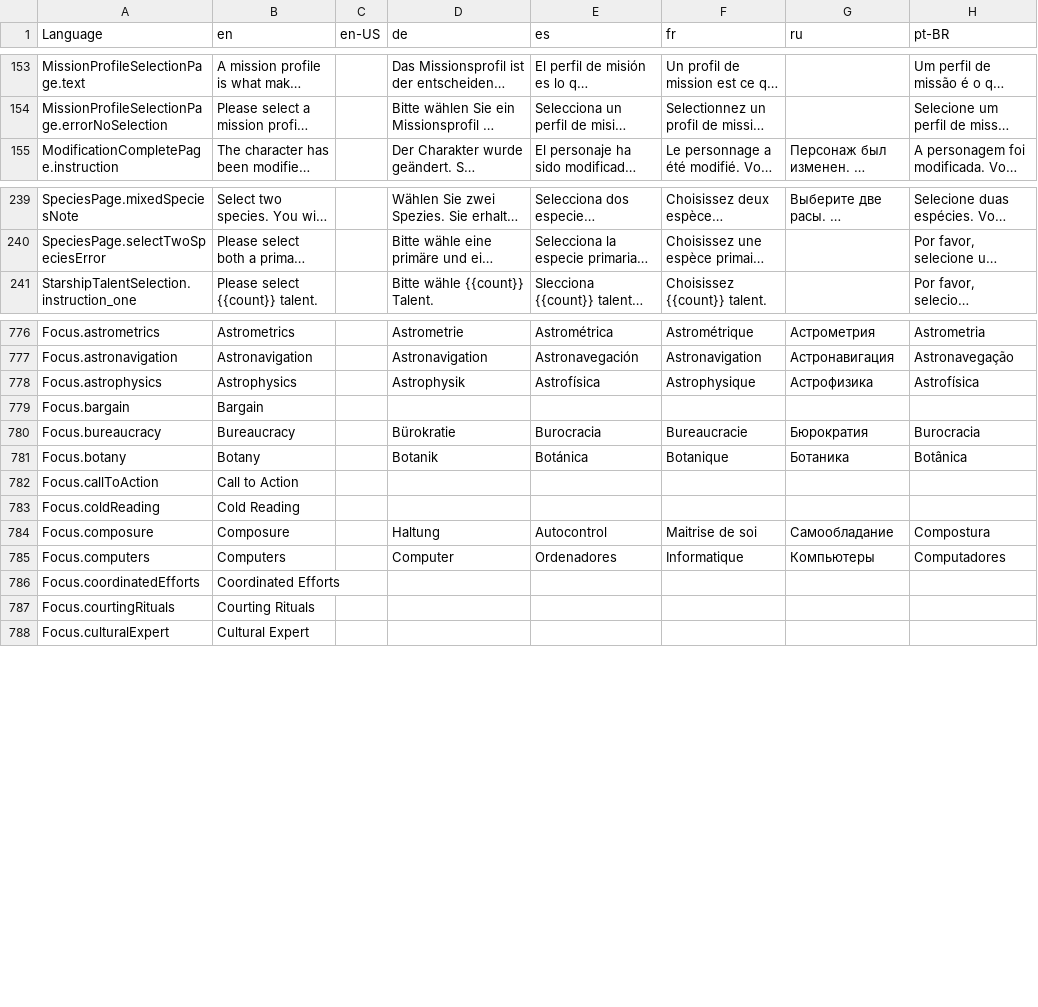
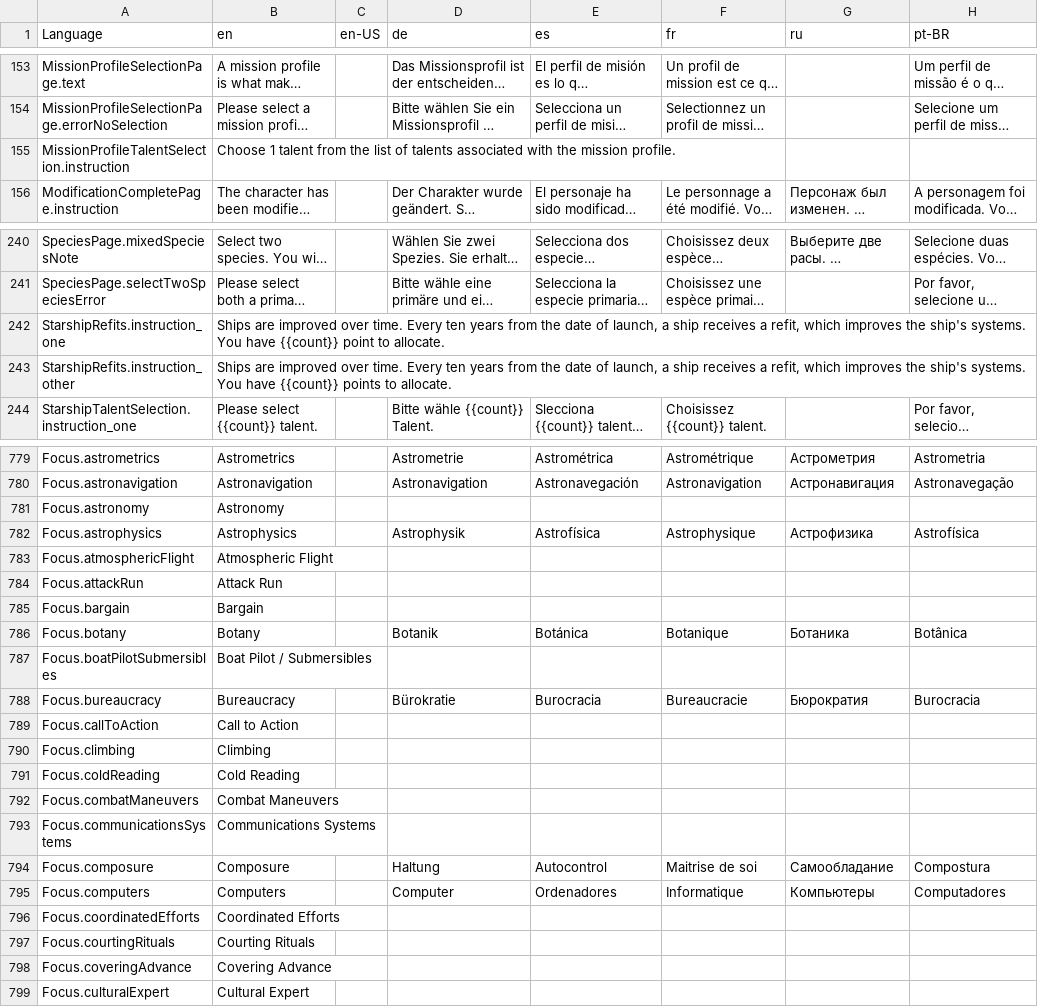
Before and after one commit to bcholmes/StarTrek2d20, a CSV file: translation/translations.csv, drawn as a sheet; only a part is shown, gaps mark what is left out; long unchanged cells end in …; ↵ is a line break in a cell; the diff covers the shown part only; the diff names each change by its address in the sheet, - before the commit and + after, or states it on an @@ line.

```diff
--- a/translation/translations.csv
+++ b/translation/translations.csv
+row 155: MissionProfileTalentSelection.instruction | Choose 1 talent from the list of talents associated with the mission profile.
+row 242: StarshipRefits.instruction_one | Ships are improved over time. Every ten years from the date of launch, a ship receives a refit, which improves the ship's systems. ↵ You have {{count}} point to allocate.
+row 243: StarshipRefits.instruction_other | Ships are improved over time. Every ten years from the date of launch, a ship receives a refit, which improves the ship's systems. ↵ You have {{count}} points to allocate.
+row 781: Focus.astronomy | Astronomy
+row 783: Focus.atmosphericFlight | Atmospheric Flight
+row 784: Focus.attackRun | Attack Run
@@ row 781 moved to row 786: Focus.botany @@
+row 787: Focus.boatPilotSubmersibles | Boat Pilot / Submersibles
+row 790: Focus.climbing | Climbing
+row 792: Focus.combatManeuvers | Combat Maneuvers
+row 793: Focus.communicationsSystems | Communications Systems
+row 798: Focus.coveringAdvance | Covering Advance
```
Also changed, not shown: 35 added rows and 1 moved row elsewhere in this file, 9 other files.
